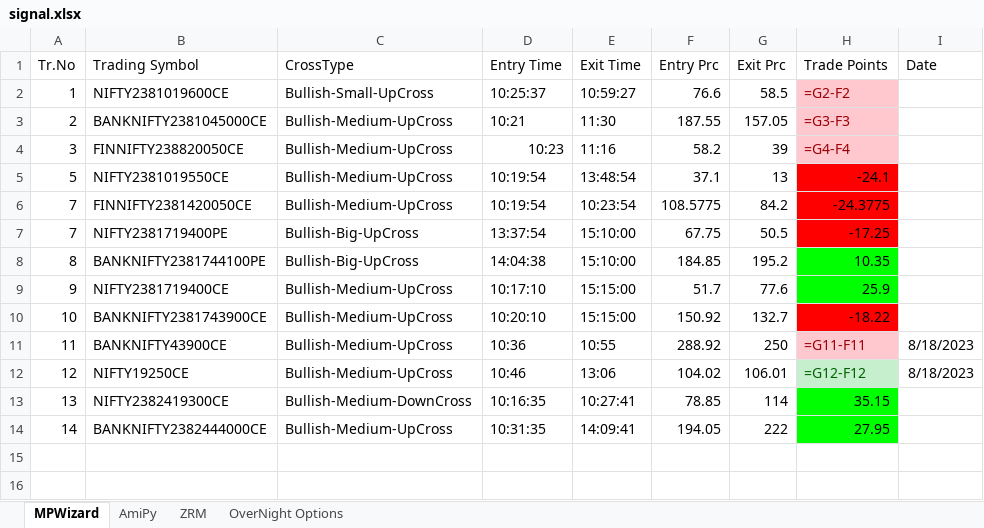
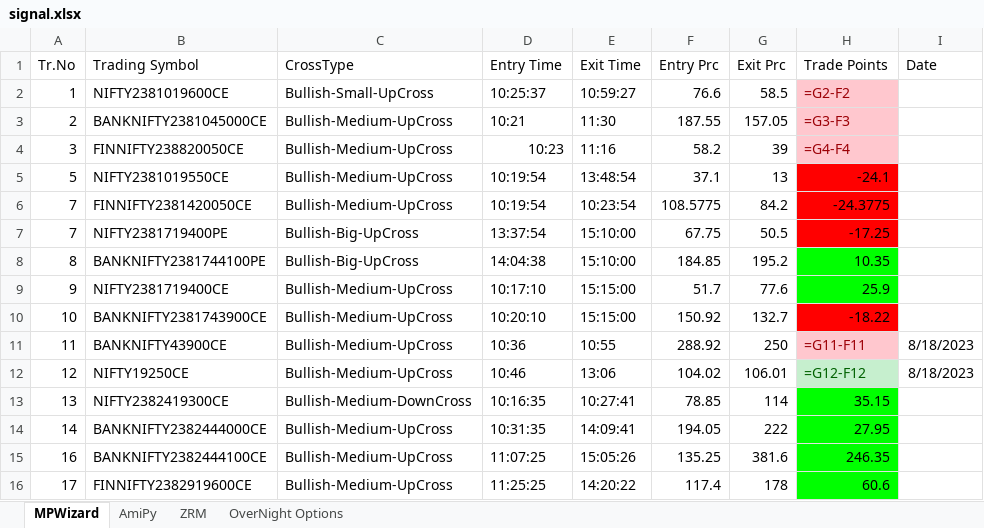
Before and after one commit to SerendipityOrg/TradeMan, an Excel workbook: Utils/excel/signal.xlsx, sheet MPWizard, drawn as a sheet; values as stored, in another font and other column widths than the file's, no borders; formulas without a stored value are shown as written; the diff names each change by its address in the sheet, - before the commit and + after, or states it on an @@ line.

```diff
--- a/Utils/excel/signal.xlsx (sheet MPWizard)
+++ b/Utils/excel/signal.xlsx (sheet MPWizard)
+row 15: 16 | BANKNIFTY2382444100CE | Bullish-Medium-UpCross | 11:07:25 | 15:05:26 | 135.25 | 381.6 | 246.35
+row 16: 17 | FINNIFTY2382919600CE | Bullish-Medium-UpCross | 11:25:25 | 14:20:22 | 117.4 | 178 | 60.6
```
Also changed, not shown: sheet AmiPy, Utils/excel/brijesh.xlsx, Utils/excel/omkar.xlsx, 26 other files.
